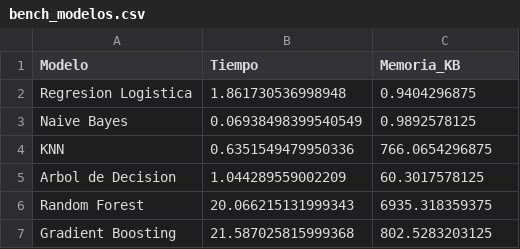
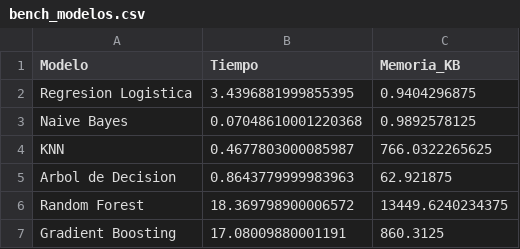
Before and after one commit to santiagojpaez/tp-cdd, a CSV file: tp1/bench_modelos.csv, drawn as a sheet.

```diff
--- a/tp1/bench_modelos.csv
+++ b/tp1/bench_modelos.csv
@@ -1,7 +1,7 @@
 Modelo,Tiempo,Memoria_KB
-Regresion Logistica,1.861730536998948,0.9404296875
-Naive Bayes,0.06938498399540549,0.9892578125
-KNN,0.6351549479950336,766.0654296875
-Arbol de Decision,1.044289559002209,60.3017578125
-Random Forest,20.066215131999343,6935.318359375
-Gradient Boosting,21.587025815999368,802.5283203125
+Regresion Logistica,3.4396881999855395,0.9404296875
+Naive Bayes,0.07048610001220368,0.9892578125
+KNN,0.4677803000085987,766.0322265625
+Arbol de Decision,0.8643779999983963,62.921875
+Random Forest,18.369798900006572,13449.6240234375
+Gradient Boosting,17.08009880001191,860.3125
```
Also changed, not shown: tp1/resultados_modelos.csv, tp1/test_data.csv, 6 other files.
